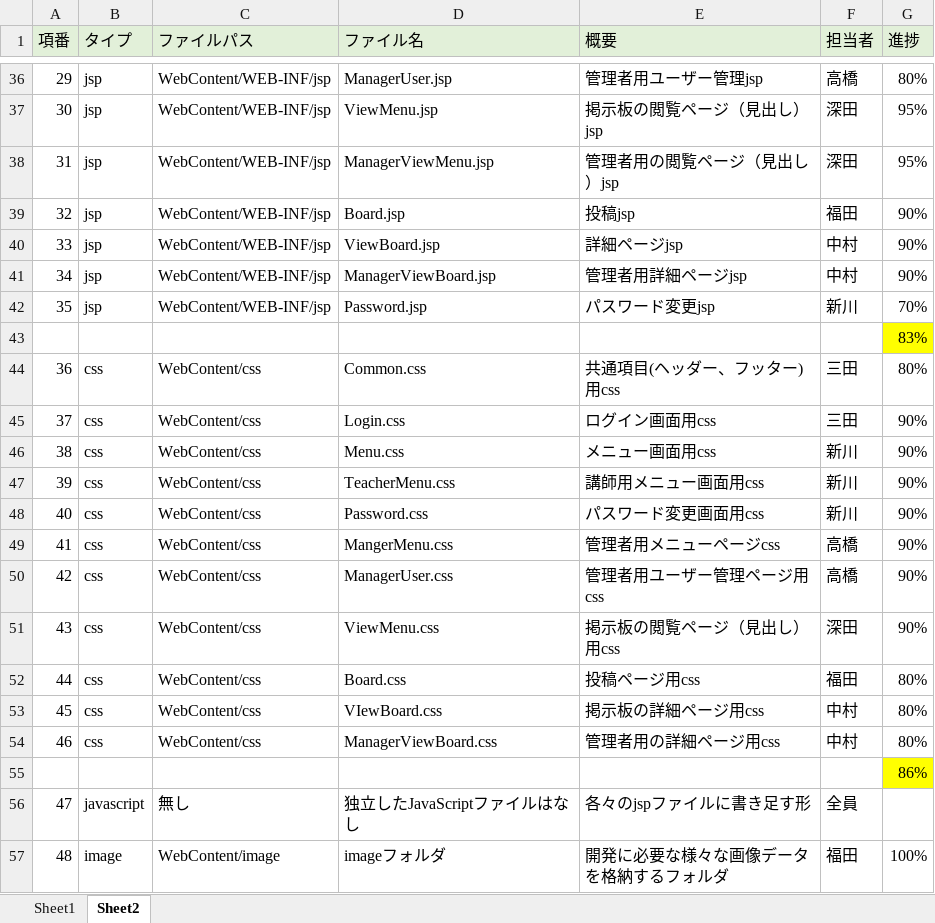
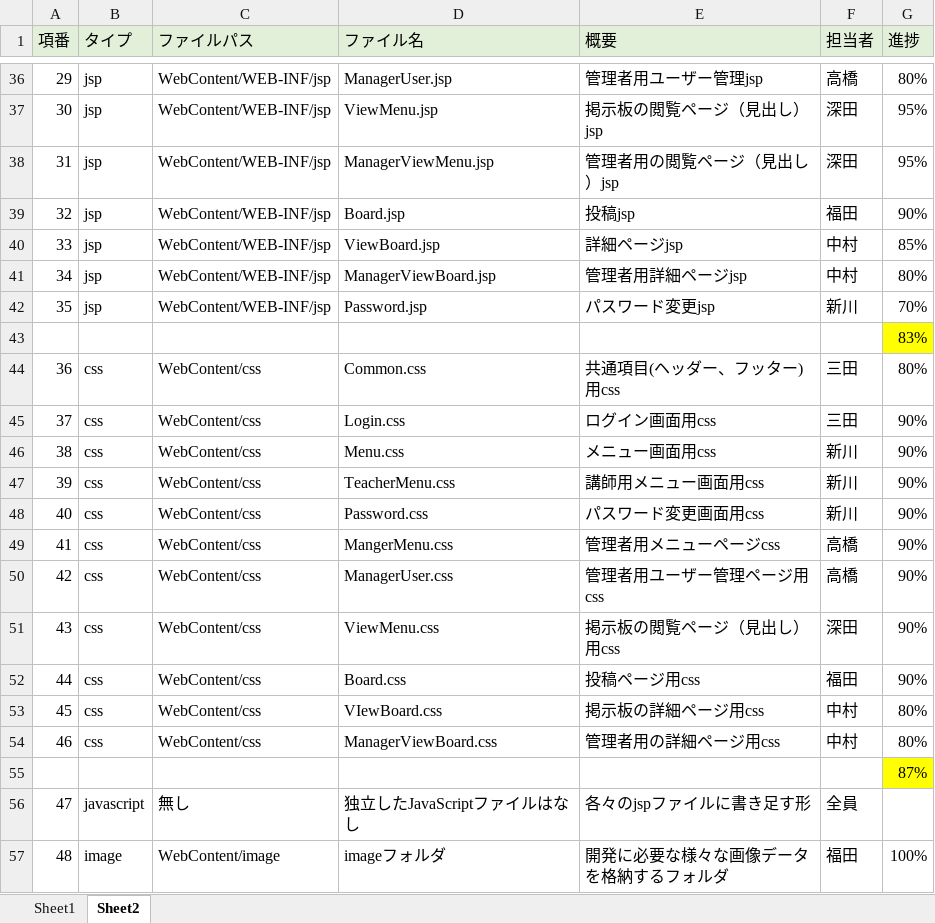
Before and after one commit to DOJO-2021/C-1, an Excel workbook: 文書管理フォルダ/外部設計用フォルダ/外部設計書類/ファイル構成一覧.xlsx, sheet Sheet2, drawn as a sheet; only a part is shown, gaps mark what is left out; values as stored, in another font and other column widths than the file's, no borders; the diff covers the shown part only; the diff names each change by its address in the sheet, - before the commit and + after, or states it on an @@ line.

```diff
--- a/文書管理フォルダ/外部設計用フォルダ/外部設計書類/ファイル構成一覧.xlsx (sheet Sheet2)
+++ b/文書管理フォルダ/外部設計用フォルダ/外部設計書類/ファイル構成一覧.xlsx (sheet Sheet2)
-G40 (進捗): 90%
+G40 (進捗): 85%
-G41 (進捗): 90%
+G41 (進捗): 80%
-G52 (進捗): 80%
+G52 (進捗): 90%
-G55 (進捗): 86%
+G55 (進捗): 87%
```
Also changed, not shown: 13 edited cells elsewhere in this sheet, 5 other files.
